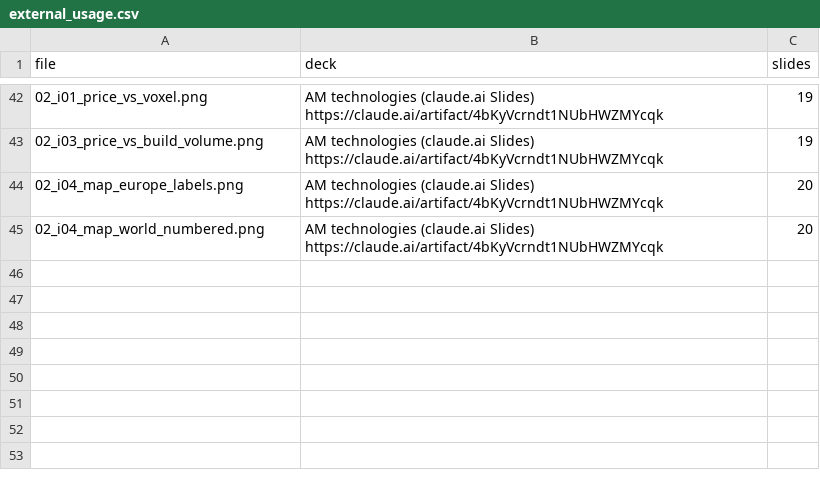
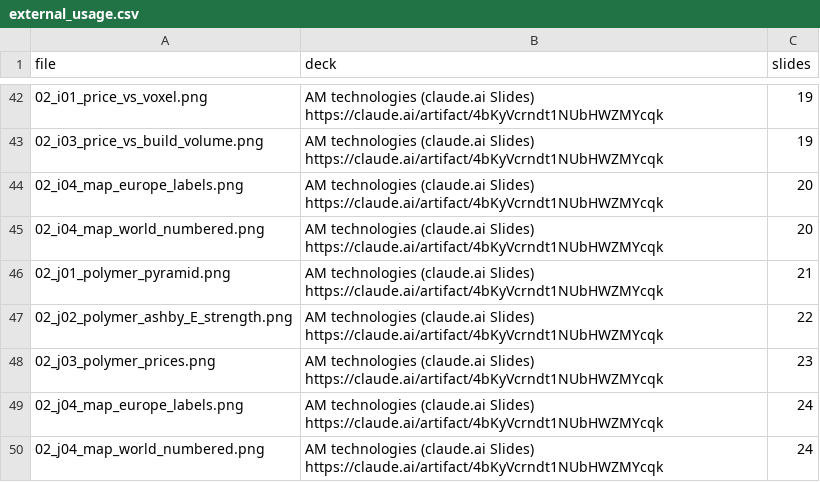
Before and after one commit to aconstant-lms/X-FabAdd, a CSV file: 02_technologies/figures/external_usage.csv, drawn as a sheet; only a part is shown, gaps mark what is left out; the diff covers the shown part only; the diff names each change by its address in the sheet, - before the commit and + after, or states it on an @@ line.

```diff
--- a/02_technologies/figures/external_usage.csv
+++ b/02_technologies/figures/external_usage.csv
+row 46: 02_j01_polymer_pyramid.png | AM technologies (claude.ai Slides) https://claude.ai/artifact/4bKyVcrndt1NUbHWZMYcqk | 21
+row 47: 02_j02_polymer_ashby_E_strength.png | AM technologies (claude.ai Slides) https://claude.ai/artifact/4bKyVcrndt1NUbHWZMYcqk | 22
+row 48: 02_j03_polymer_prices.png | AM technologies (claude.ai Slides) https://claude.ai/artifact/4bKyVcrndt1NUbHWZMYcqk | 23
+row 49: 02_j04_map_europe_labels.png | AM technologies (claude.ai Slides) https://claude.ai/artifact/4bKyVcrndt1NUbHWZMYcqk | 24
+row 50: 02_j04_map_world_numbered.png | AM technologies (claude.ai Slides) https://claude.ai/artifact/4bKyVcrndt1NUbHWZMYcqk | 24
```
Also changed, not shown: 18 edited cells elsewhere in this file, 02_technologies/figures/index.csv, 17 other files.
